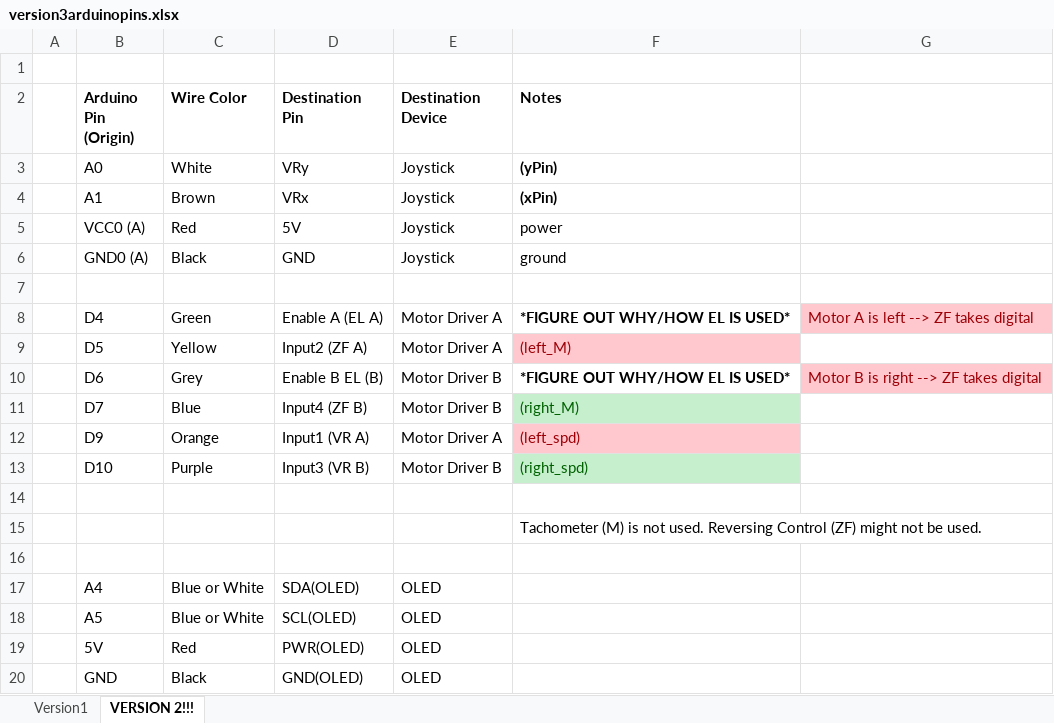
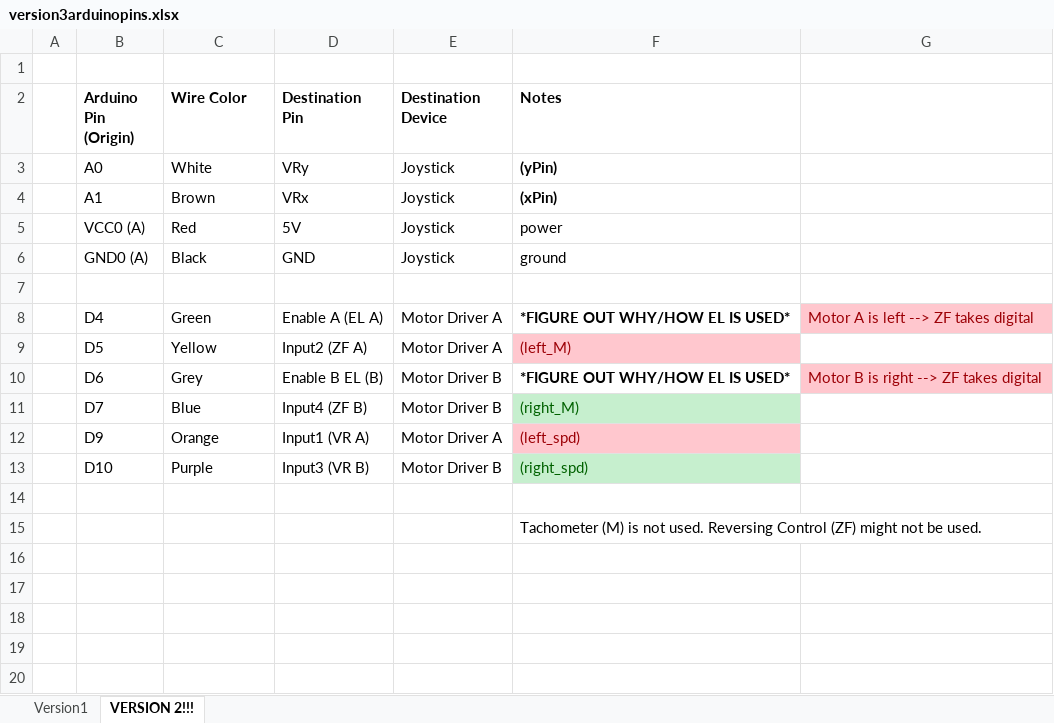
Before and after one commit to robomakery/pvc-powerchair, an Excel workbook: v3/Report/version3arduinopins.xlsx, sheet VERSION 2!!!, drawn as a sheet; values as stored, in another font and other column widths than the file's, no borders; the diff names each change by its address in the sheet, - before the commit and + after, or states it on an @@ line.

Commit message:
Add files via upload

```diff
--- a/v3/Report/version3arduinopins.xlsx (sheet VERSION 2!!!)
+++ b/v3/Report/version3arduinopins.xlsx (sheet VERSION 2!!!)
-row 16: (empty)
-row 17:  | A4 | Blue or White | SDA(OLED) | OLED
-row 18:  | A5 | Blue or White | SCL(OLED) | OLED
-row 19:  | 5V | Red | PWR(OLED) | OLED
-row 20:  | GND | Black | GND(OLED) | OLED
```
